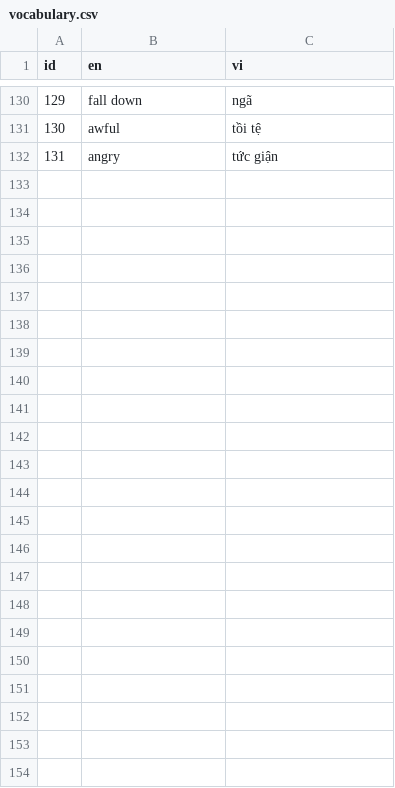
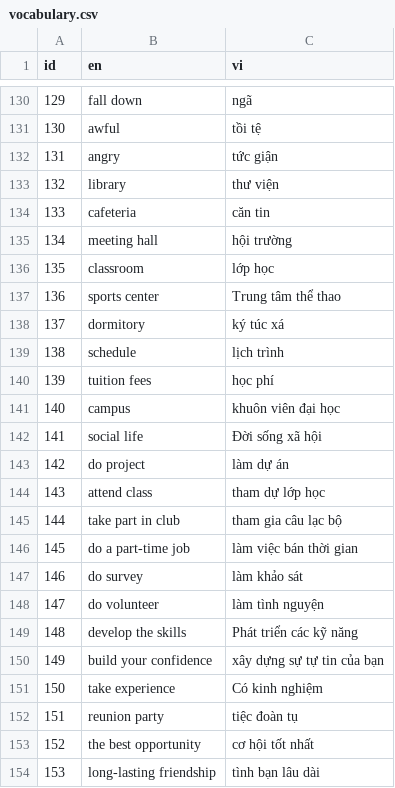
Before and after one commit to tudvh/js.hoc_tu_vung, a CSV file: public/csv/vocabulary.csv, drawn as a sheet; only a part is shown, gaps mark what is left out; the diff names each change by its address in the sheet, - before the commit and + after, or states it on an @@ line.

Commit message:
them cau hoi

```diff
--- a/public/csv/vocabulary.csv
+++ b/public/csv/vocabulary.csv
+row 133: 132 | library | thư viện
+row 134: 133 | cafeteria | căn tin
+row 135: 134 | meeting hall | hội trường
+row 136: 135 | classroom | lớp học
+row 137: 136 | sports center | Trung tâm thể thao
+row 138: 137 | dormitory | ký túc xá
+row 139: 138 | schedule | lịch trình
+row 140: 139 | tuition fees | học phí
+row 141: 140 | campus | khuôn viên đại học
+row 142: 141 | social life | Đời sống xã hội
+row 143: 142 | do project | làm dự án
+row 144: 143 | attend class | tham dự lớp học
+row 145: 144 | take part in club | tham gia câu lạc bộ
+row 146: 145 | do a part-time job | làm việc bán thời gian
+row 147: 146 | do survey | làm khảo sát
+row 148: 147 | do volunteer | làm tình nguyện
+row 149: 148 | develop the skills | Phát triển các kỹ năng
+row 150: 149 | build your confidence | xây dựng sự tự tin của bạn
+row 151: 150 | take experience | Có kinh nghiệm
+row 152: 151 | reunion party | tiệc đoàn tụ
+row 153: 152 | the best opportunity | cơ hội tốt nhất
+row 154: 153 | long-lasting friendship | tình bạn lâu dài
```
